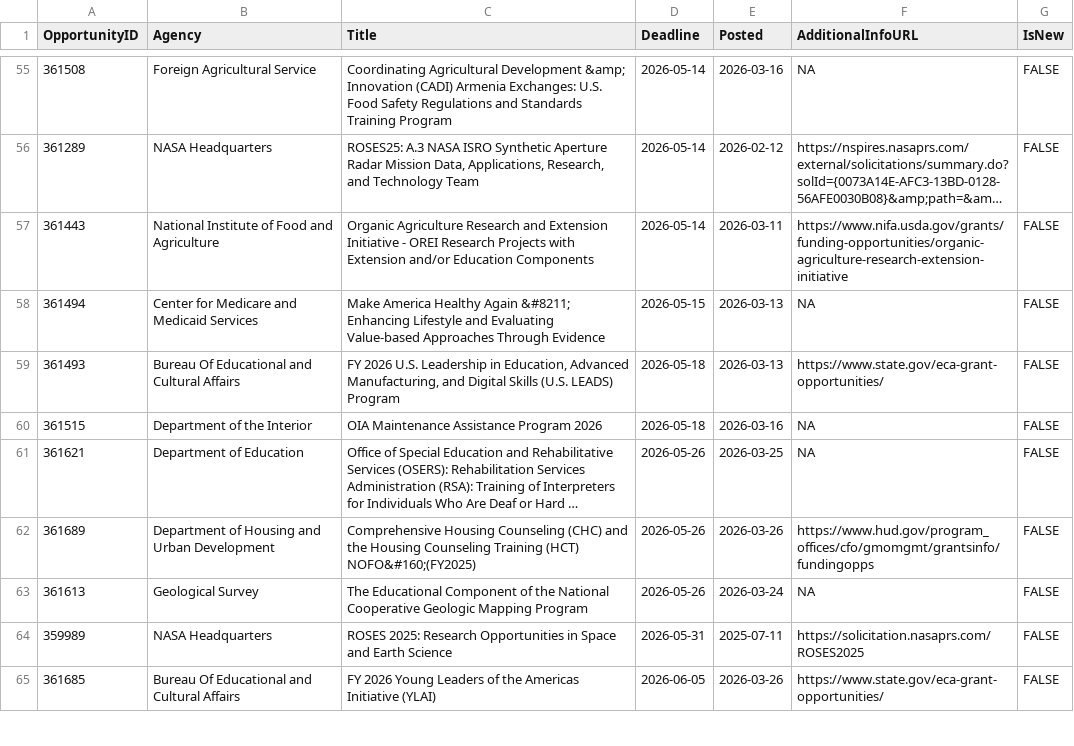
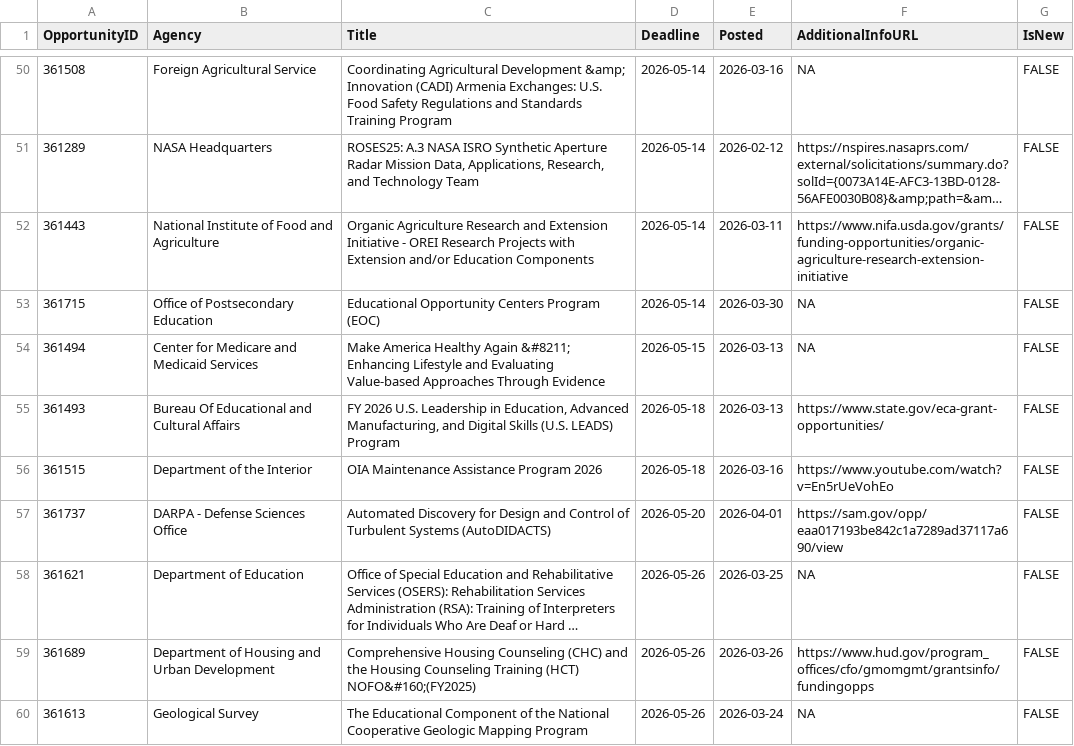
Before and after one commit to aallyn/Fed_Opportunities, a CSV file: GMRI_Grants.csv, drawn as a sheet; only a part is shown, gaps mark what is left out; the shorter side is filled out with more unchanged rows; long unchanged cells end in …; addresses are those after the commit; the diff covers the shown part only; the diff names each change by its address in the sheet, - before the commit and + after, or states it on an @@ line.

```diff
--- a/GMRI_Grants.csv
+++ b/GMRI_Grants.csv
+row 53: 361715 | Office of Postsecondary Education | Educational Opportunity Centers Program (EOC) | 2026-05-14 | 2026-03-30 | NA | FALSE
-F56 (AdditionalInfoURL): NA
+F56 (AdditionalInfoURL): https://www.youtube.com/watch?v=En5rUeVohEo
+row 57: 361737 | DARPA - Defense Sciences Office | Automated Discovery for Design and Control of Turbulent Systems (AutoDIDACTS) | 2026-05-20 | 2026-04-01 | https://sam.gov/opp/eaa017193be842c1a7289ad37117a690/view | FALSE
```
Also changed, not shown: 12 added rows, 13 removed rows and 10 edited cells elsewhere in this file, 1 other file.
